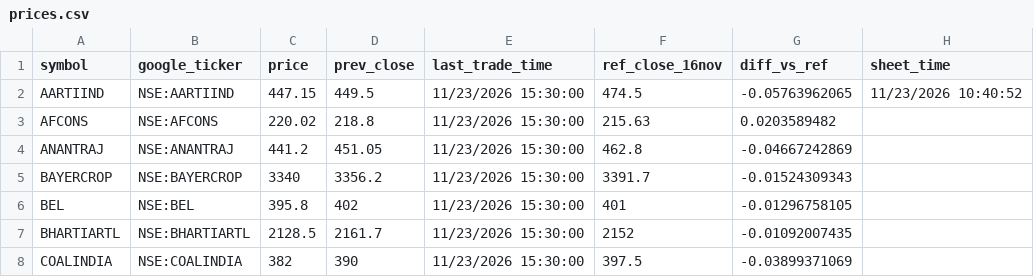
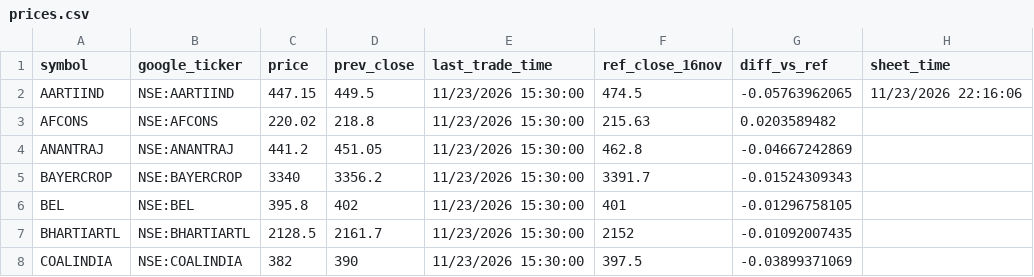
Before and after one commit to ravi-r-kishore/kp-prices, a CSV file: prices.csv, drawn as a sheet; only a part is shown.

```diff
--- a/prices.csv
+++ b/prices.csv
@@ -1,3 +1,3 @@
 symbol,google_ticker,price,prev_close,last_trade_time,ref_close_16nov,diff_vs_ref,sheet_time
-AARTIIND,NSE:AARTIIND,447.15,449.5,11/23/2026 15:30:00,474.5,-0.05763962065,11/23/2026 10:40:52
+AARTIIND,NSE:AARTIIND,447.15,449.5,11/23/2026 15:30:00,474.5,-0.05763962065,11/23/2026 22:16:06
 AFCONS,NSE:AFCONS,220.02,218.8,11/23/2026 15:30:00,215.63,0.0203589482,
```
Also changed, not shown: 1 other file.
